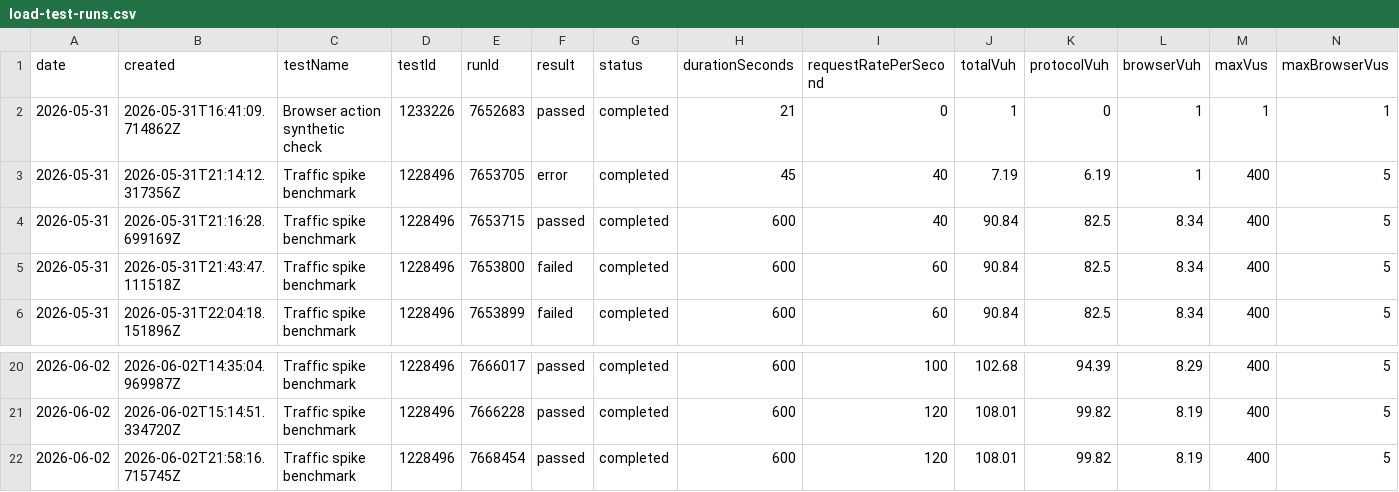
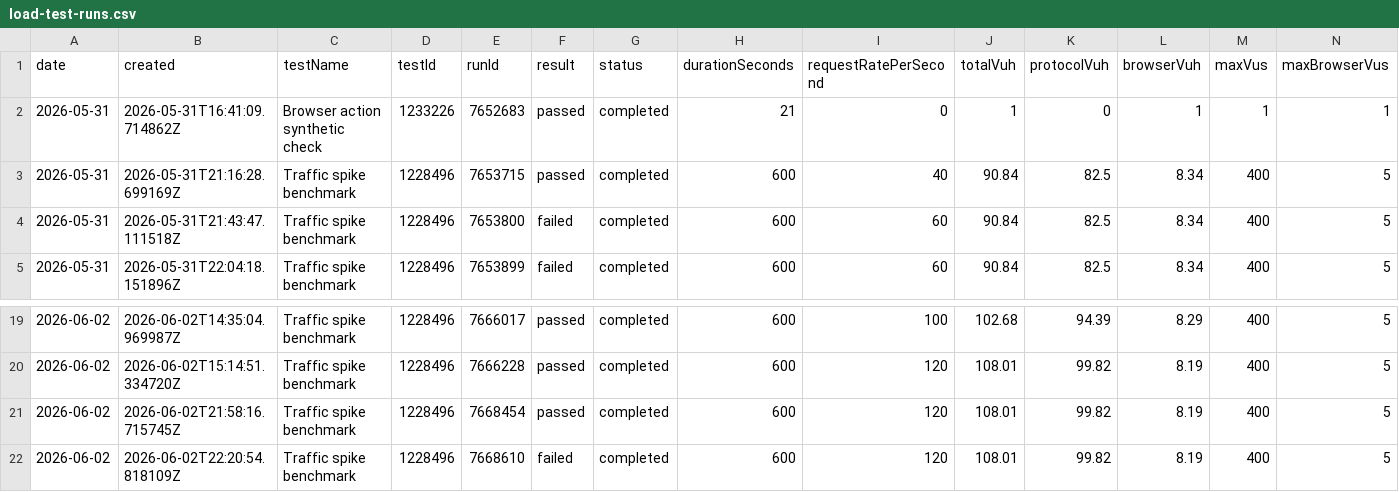
Before and after one commit to orenlion1/ensemble-retail, a CSV file: reports/load-tests/comparison/load-test-runs.csv, drawn as a sheet; only a part is shown, gaps mark what is left out; removed rows and columns are numbered as before the commit, all else as after; rows hold the shown columns only; the diff names each change by its address in the sheet, - before the commit and + after, or states it on an @@ line.

Commit message:
Update load test report for run 7668610

```diff
--- a/reports/load-tests/comparison/load-test-runs.csv
+++ b/reports/load-tests/comparison/load-test-runs.csv
-row 3: 2026-05-31 | 2026-05-31T21:14:12.317356Z | Traffic spike benchmark | 1228496 | 7653705 | error | completed | 45 | 40 | 7.19 | 6.19 | 1 | 400 | 5
+row 22: 2026-06-02 | 2026-06-02T22:20:54.818109Z | Traffic spike benchmark | 1228496 | 7668610 | failed | completed | 600 | 120 | 108.01 | 99.82 | 8.19 | 400 | 5
```
Also changed, not shown: 10 other files.
